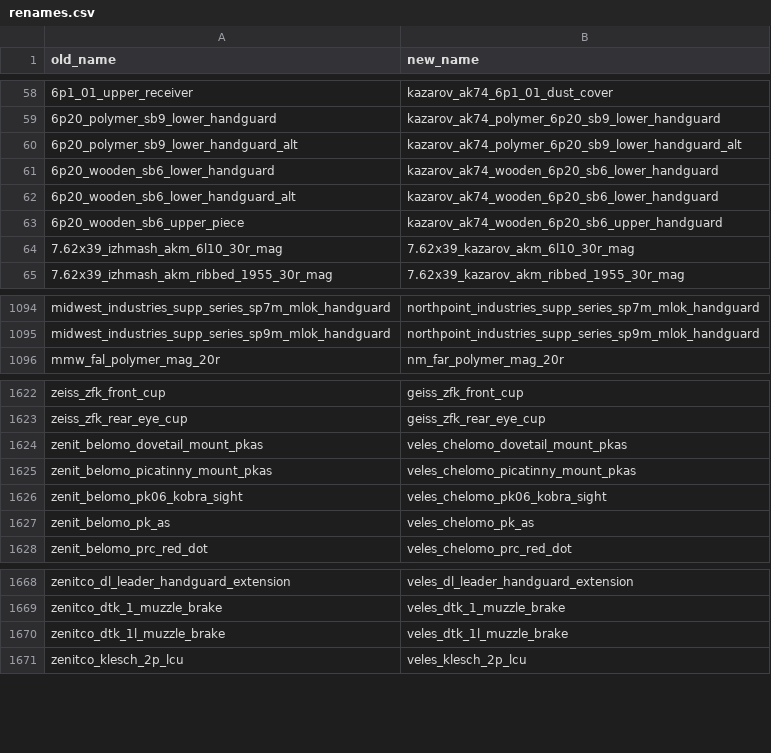
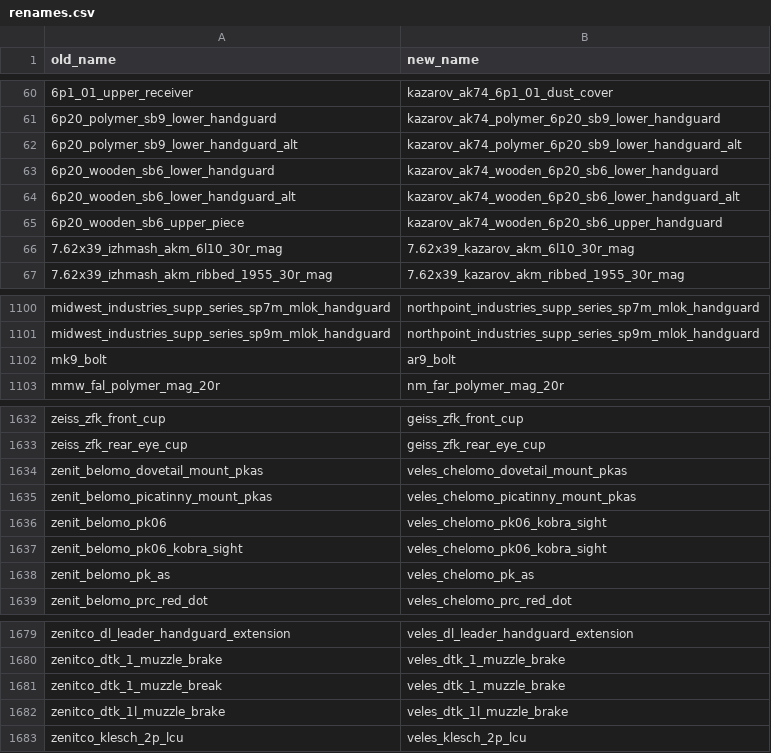
Before and after one commit to johnbachspec/deadline-stat-printer, a CSV file: data/renames.csv, drawn as a sheet; only a part is shown, gaps mark what is left out; the diff covers the shown part only.

Commit message:
Fold more old ammo, UMK, CMMG and Veles attachment ids into their current names
Old ids from early 2025 (a few rounds, the UMK mag release, stock block and 9mm magazine,
the CMMG bolt, and two Veles parts) now count toward the parts they became. The old
Wooden 6P20 Sb.6 lower handguard alt now goes to the alt handguard.

```diff
--- a/data/renames.csv
+++ b/data/renames.csv
@@ -61,3 +63,3 @@ old_name,new_name
 6p20_wooden_sb6_lower_handguard,kazarov_ak74_wooden_6p20_sb6_lower_handguard
-6p20_wooden_sb6_lower_handguard_alt,kazarov_ak74_wooden_6p20_sb6_lower_handguard
+6p20_wooden_sb6_lower_handguard_alt,kazarov_ak74_wooden_6p20_sb6_lower_handguard_alt
 6p20_wooden_sb6_upper_piece,kazarov_ak74_wooden_6p20_sb6_upper_handguard
@@ -1095,2 +1101,3 @@ midwest_industries_supp_series_sp7m_mlok_handguard,northpoint_industries_supp_se
 midwest_industries_supp_series_sp9m_mlok_handguard,northpoint_industries_supp_series_sp9m_mlok_handguard
+mk9_bolt,ar9_bolt
 mmw_fal_polymer_mag_20r,nm_far_polymer_mag_20r
@@ -1625,2 +1635,3 @@ zenit_belomo_dovetail_mount_pkas,veles_chelomo_dovetail_mount_pkas
 zenit_belomo_picatinny_mount_pkas,veles_chelomo_picatinny_mount_pkas
+zenit_belomo_pk06,veles_chelomo_pk06_kobra_sight
 zenit_belomo_pk06_kobra_sight,veles_chelomo_pk06_kobra_sight
@@ -1669,2 +1680,3 @@ zenitco_dl_leader_handguard_extension,veles_dl_leader_handguard_extension
 zenitco_dtk_1_muzzle_brake,veles_dtk_1_muzzle_brake
+zenitco_dtk_1_muzzle_break,veles_dtk_1_muzzle_brake
 zenitco_dtk_1l_muzzle_brake,veles_dtk_1l_muzzle_brake
```
Also changed, not shown: 9 added rows elsewhere in this file, 1 other file.
